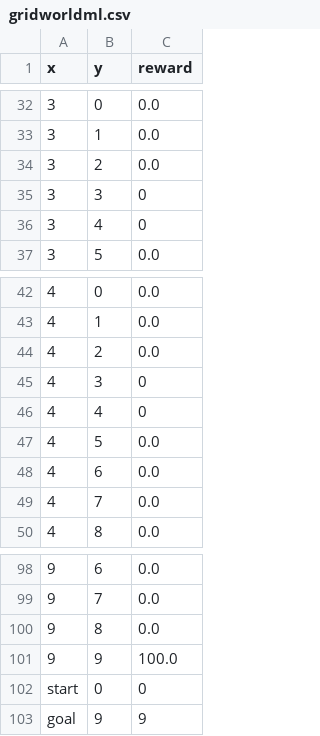
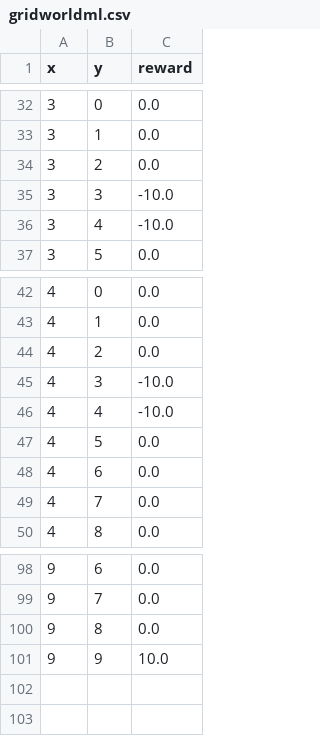
Before and after one commit to ankushDhawan5812/aa228-project, a CSV file: map_environment/map_files/gridworldml.csv, drawn as a sheet; only a part is shown, gaps mark what is left out.

```diff
--- a/map_environment/map_files/gridworldml.csv
+++ b/map_environment/map_files/gridworldml.csv
@@ -34,4 +34,4 @@ x,y,reward
 3,2,0.0
-3,3,0
-3,4,0
+3,3,-10.0
+3,4,-10.0
 3,5,0.0
@@ -44,4 +44,4 @@ x,y,reward
 4,2,0.0
-4,3,0
-4,4,0
+4,3,-10.0
+4,4,-10.0
 4,5,0.0
@@ -100,4 +100,2 @@ x,y,reward
 9,8,0.0
-9,9,100.0
-start,0,0
-goal,9,9
+9,9,10.0
```
Also changed, not shown: map_environment/map_files/trajectory.csv, 8 other files.
